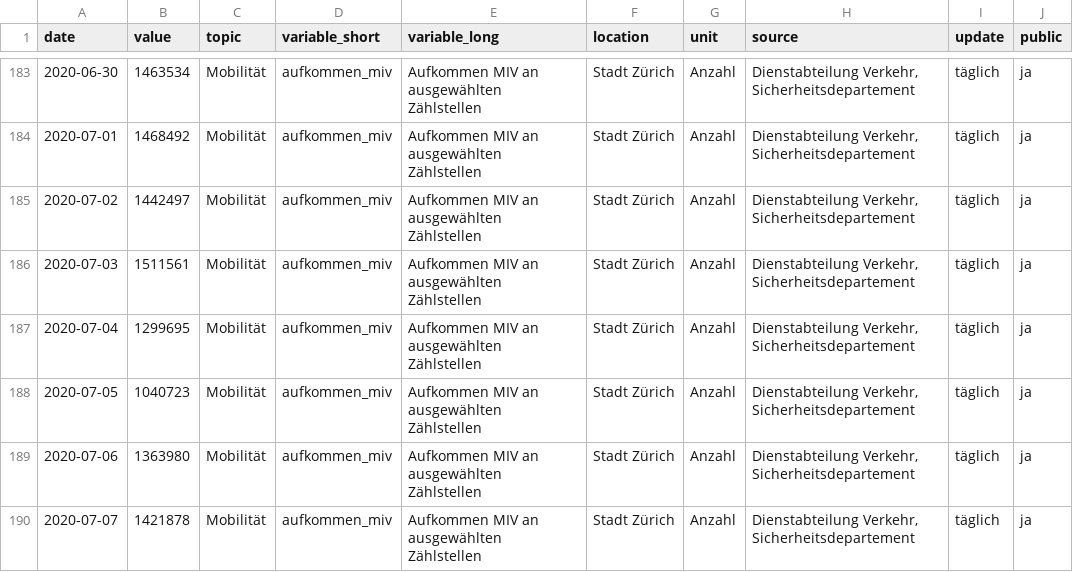
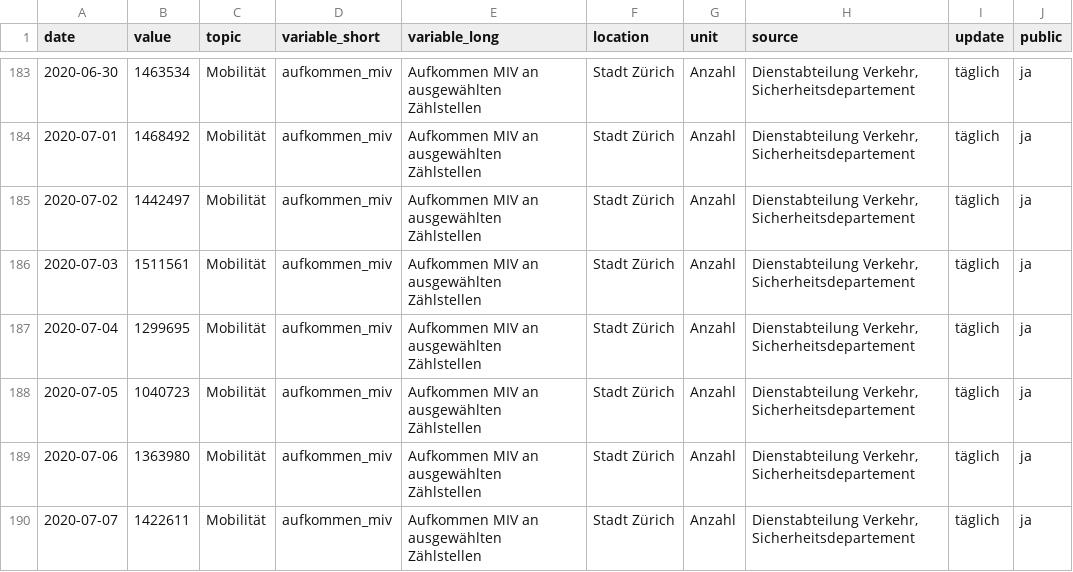
Before and after one commit to statistikZH/covid19monitoring_mobility_ZaehlstellenMIVLVVelo, a CSV file: Mobilität_AufkommenTerrestrischerVerkehr.csv, drawn as a sheet; only a part is shown, gaps mark what is left out; the diff covers the shown part only; the diff names each change by its address in the sheet, - before the commit and + after, or states it on an @@ line.

Commit message:
10.7.

```diff
--- a/Mobilität_AufkommenTerrestrischerVerkehr.csv
+++ b/Mobilität_AufkommenTerrestrischerVerkehr.csv
-B190 (value): 1421878
+B190 (value): 1422611
```
Also changed, not shown: 6 added rows and 1 edited cell elsewhere in this file.
